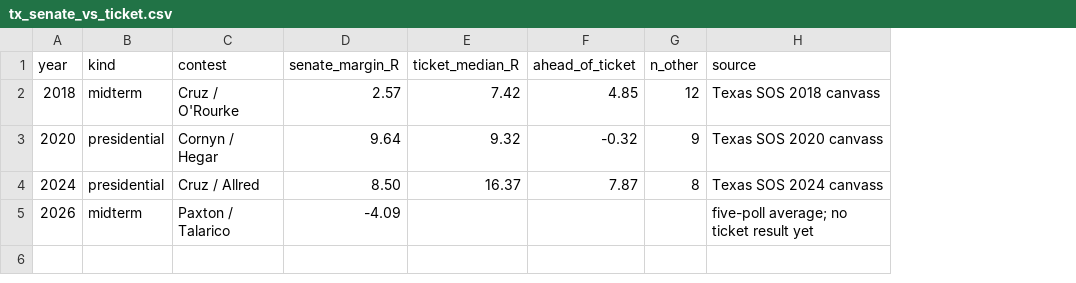
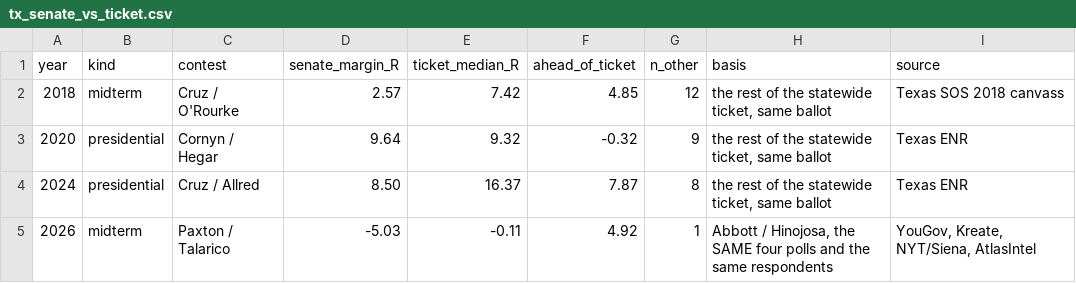
Before and after one commit to Lisamarino13/election-night, a CSV file: data/tx/tx_senate_vs_ticket.csv, drawn as a sheet; addresses are those after the commit; the diff names each change by its address in the sheet, - before the commit and + after, or states it on an @@ line.

```diff
--- a/data/tx/tx_senate_vs_ticket.csv
+++ b/data/tx/tx_senate_vs_ticket.csv
+column H (basis), rows 2-5: the rest of the statewide ticket, same ballot | the rest of the statewide ticket, same ballot | the rest of the statewide ticket, same ballot | Abbott / Hinojosa, the SAME four polls and the same respondents
-I3 (source): Texas SOS 2020 canvass
+I3 (source): Texas ENR
-I4 (source): Texas SOS 2024 canvass
+I4 (source): Texas ENR
-D5 (senate_margin_R): -4.09
+D5 (senate_margin_R): -5.03
-E5 (ticket_median_R): (empty)
+E5 (ticket_median_R): -0.11
-F5 (ahead_of_ticket): (empty)
+F5 (ahead_of_ticket): 4.92
-G5 (n_other): (empty)
+G5 (n_other): 1
-I5 (source): five-poll average; no ticket result yet
+I5 (source): YouGov, Kreate, NYT/Siena, AtlasIntel
```
Also changed, not shown: data/tx/tx_polls.csv, 3 other files.
